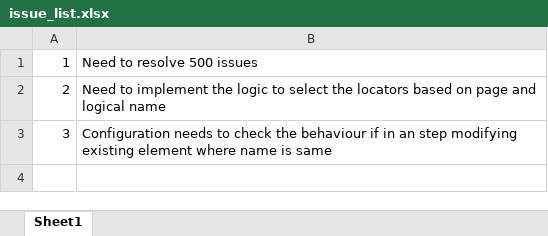
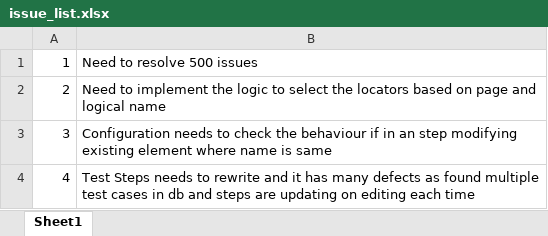
Before and after one commit to manishbly1981/AutomationPortal, an Excel workbook: issue_list.xlsx, sheet Sheet1, drawn as a sheet; values as stored, in another font and other column widths than the file's, no borders; the diff names each change by its address in the sheet, - before the commit and + after, or states it on an @@ line.

```diff
--- a/issue_list.xlsx (sheet Sheet1)
+++ b/issue_list.xlsx (sheet Sheet1)
+row 4: 4 | Test Steps needs to rewrite and it has many defects as found multiple test cases in db and steps are updating on editing each time
```
Also changed, not shown: 11 other files.
